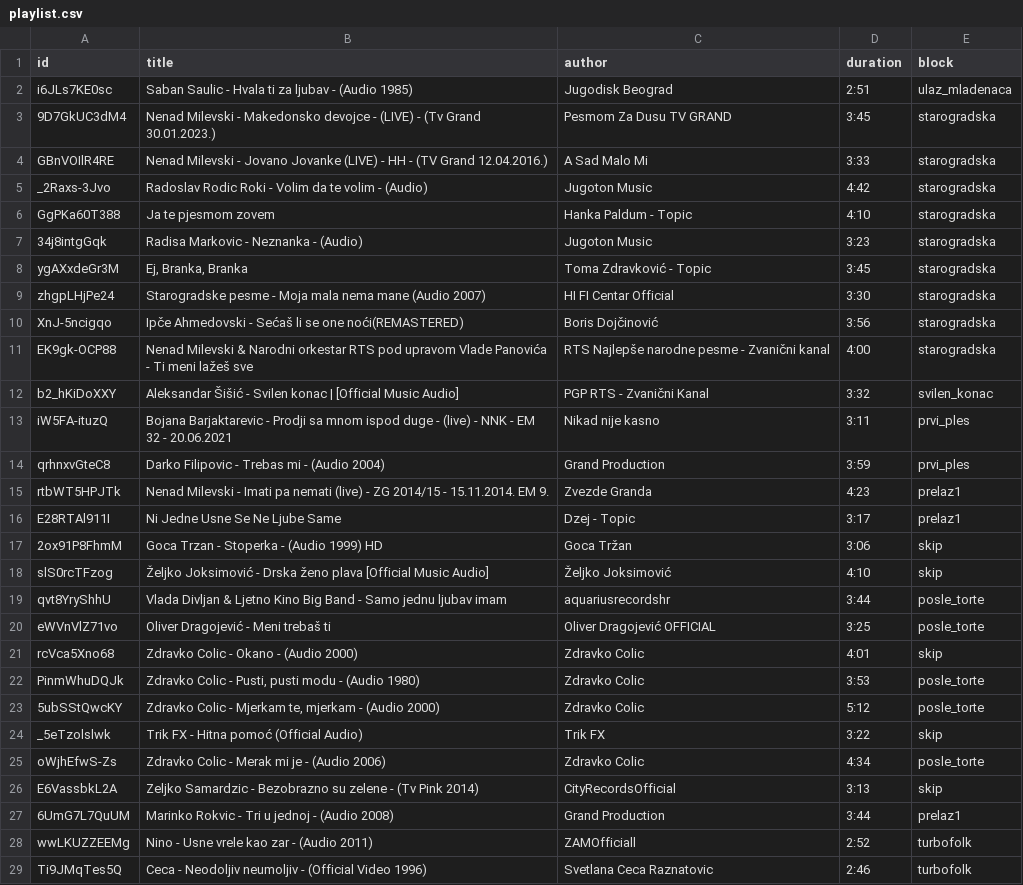
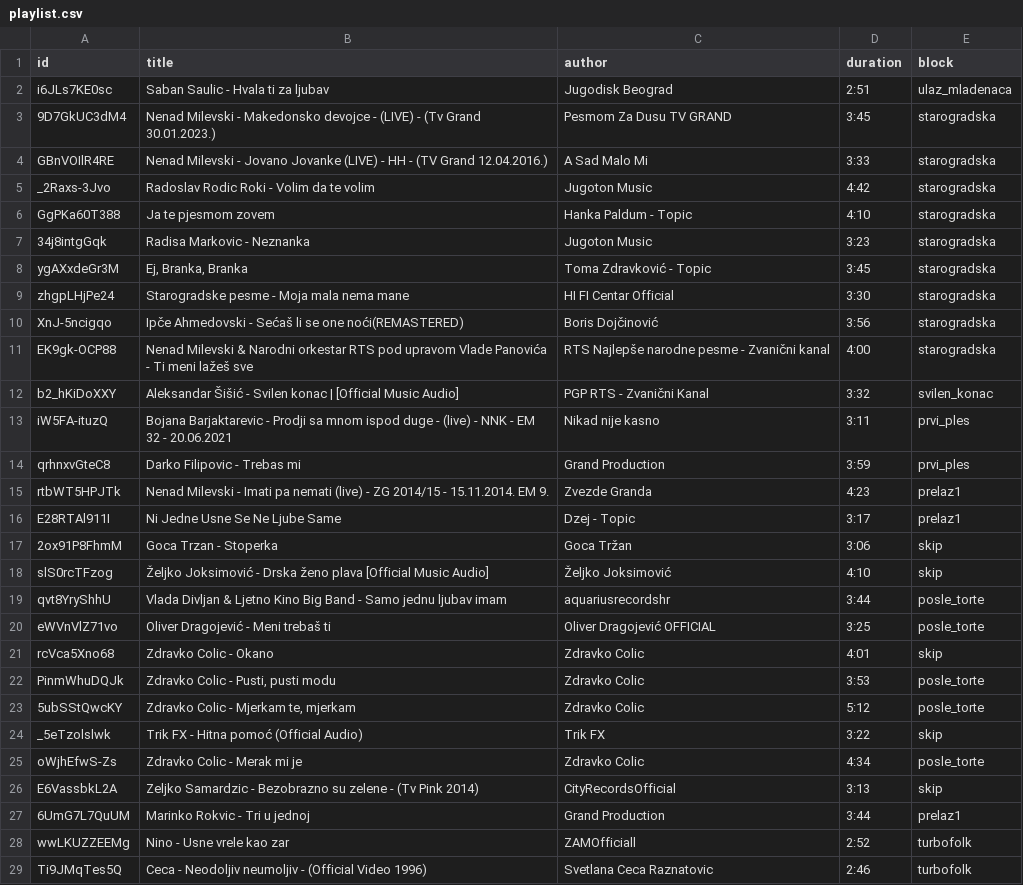
Before and after one commit to ToshKae/nesvil-raspored-pesama, a CSV file: playlist.csv, drawn as a sheet; only a part is shown; the diff covers the shown part only.

```diff
--- a/playlist.csv
+++ b/playlist.csv
@@ -1,10 +1,10 @@
 id,title,author,duration,block
-i6JLs7KE0sc,Saban Saulic - Hvala ti za ljubav - (Audio 1985),Jugodisk Beograd,2:51,ulaz_mladenaca
+i6JLs7KE0sc,Saban Saulic - Hvala ti za ljubav,Jugodisk Beograd,2:51,ulaz_mladenaca
 9D7GkUC3dM4,Nenad Milevski - Makedonsko devojce - (LIVE) - (Tv Grand 30.01.2023.),Pesmom Za Dusu TV GRAND,3:45,starogradska
 GBnVOIlR4RE,Nenad Milevski - Jovano Jovanke (LIVE) - HH - (TV Grand 12.04.2016.),A Sad Malo Mi,3:33,starogradska
-_2Raxs-3Jvo,Radoslav Rodic Roki - Volim da te volim - (Audio),Jugoton Music,4:42,starogradska
+_2Raxs-3Jvo,Radoslav Rodic Roki - Volim da te volim,Jugoton Music,4:42,starogradska
 GgPKa60T388,Ja te pjesmom zovem,Hanka Paldum - Topic,4:10,starogradska
-34j8intgGqk,Radisa Markovic - Neznanka - (Audio),Jugoton Music,3:23,starogradska
+34j8intgGqk,Radisa Markovic - Neznanka,Jugoton Music,3:23,starogradska
 ygAXxdeGr3M,"Ej, Branka, Branka",Toma Zdravković - Topic,3:45,starogradska
-zhgpLHjPe24,Starogradske pesme  - Moja mala nema mane  (Audio 2007),HI FI Centar Official,3:30,starogradska
+zhgpLHjPe24,Starogradske pesme  - Moja mala nema mane,HI FI Centar Official,3:30,starogradska
 XnJ-5ncigqo,Ipče Ahmedovski -  Sećaš li se one noći(REMASTERED),Boris Dojčinović,3:56,starogradska
@@ -13,6 +13,6 @@ b2_hKiDoXXY,Aleksandar Šišić - Svilen konac | [Official Music Audio],PGP RTS
 iW5FA-ituzQ,Bojana Barjaktarevic - Prodji sa mnom ispod duge - (live) - NNK - EM 32 - 20.06.2021,Nikad nije kasno,3:11,prvi_ples
-qrhnxvGteC8,Darko Filipovic - Trebas mi - (Audio 2004),Grand Production,3:59,prvi_ples
+qrhnxvGteC8,Darko Filipovic - Trebas mi,Grand Production,3:59,prvi_ples
 rtbWT5HPJTk,Nenad Milevski - Imati pa nemati (live) - ZG 2014/15 - 15.11.2014. EM 9.,Zvezde Granda,4:23,prelaz1
 E28RTAl911I,Ni Jedne Usne Se Ne Ljube Same,Dzej - Topic,3:17,prelaz1
-2ox91P8FhmM,Goca Trzan - Stoperka - (Audio 1999) HD,Goca Tržan,3:06,skip
+2ox91P8FhmM,Goca Trzan - Stoperka,Goca Tržan,3:06,skip
 slS0rcTFzog,Željko Joksimović - Drska ženo plava [Official Music Audio],Željko Joksimović,4:10,skip
@@ -20,10 +20,10 @@ qvt8YryShhU,Vlada Divljan & Ljetno Kino Big Band - Samo jednu ljubav imam,aquari
 eWVnVlZ71vo,Oliver Dragojević - Meni trebaš ti,Oliver Dragojević OFFICIAL,3:25,posle_torte
-rcVca5Xno68,Zdravko Colic - Okano - (Audio 2000),Zdravko Colic,4:01,skip
-PinmWhuDQJk,"Zdravko Colic - Pusti, pusti modu - (Audio 1980)",Zdravko Colic,3:53,posle_torte
-5ubSStQwcKY,"Zdravko Colic - Mjerkam te, mjerkam - (Audio 2000)",Zdravko Colic,5:12,posle_torte
+rcVca5Xno68,Zdravko Colic - Okano,Zdravko Colic,4:01,skip
+PinmWhuDQJk,"Zdravko Colic - Pusti, pusti modu",Zdravko Colic,3:53,posle_torte
+5ubSStQwcKY,"Zdravko Colic - Mjerkam te, mjerkam",Zdravko Colic,5:12,posle_torte
 _5eTzolslwk,Trik FX - Hitna pomoć (Official Audio),Trik FX,3:22,skip
-oWjhEfwS-Zs,Zdravko Colic - Merak mi je - (Audio 2006),Zdravko Colic,4:34,posle_torte
+oWjhEfwS-Zs,Zdravko Colic - Merak mi je,Zdravko Colic,4:34,posle_torte
 E6VassbkL2A,Zeljko Samardzic - Bezobrazno su zelene - (Tv Pink 2014),CityRecordsOfficial,3:13,skip
-6UmG7L7QuUM,Marinko Rokvic - Tri u jednoj - (Audio 2008),Grand Production,3:44,prelaz1
-wwLKUZZEEMg,Nino - Usne vrele kao zar - (Audio 2011),ZAMOfficiall,2:52,turbofolk
+6UmG7L7QuUM,Marinko Rokvic - Tri u jednoj,Grand Production,3:44,prelaz1
+wwLKUZZEEMg,Nino - Usne vrele kao zar,ZAMOfficiall,2:52,turbofolk
 Ti9JMqTes5Q,Ceca - Neodoljiv neumoljiv - (Official Video 1996),Svetlana Ceca Raznatovic,2:46,turbofolk
```
Also changed, not shown: 38 edited cells elsewhere in this file.
